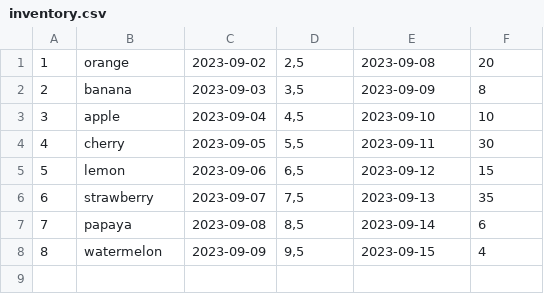
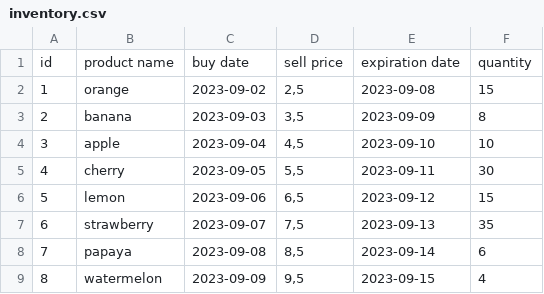
Before and after one commit to Rhomekso/Winc, a CSV file: superpy/inventory.csv, drawn as a sheet.

Commit message:
finished sell_product

```diff
--- a/superpy/inventory.csv
+++ b/superpy/inventory.csv
@@ -1,2 +1,3 @@
-1,orange,2023-09-02,"2,5",2023-09-08,20
+id,product name,buy date,sell price,expiration date,quantity
+1,orange,2023-09-02,"2,5",2023-09-08,15
 2,banana,2023-09-03,"3,5",2023-09-09,8
```
Also changed, not shown: 3 other files.
